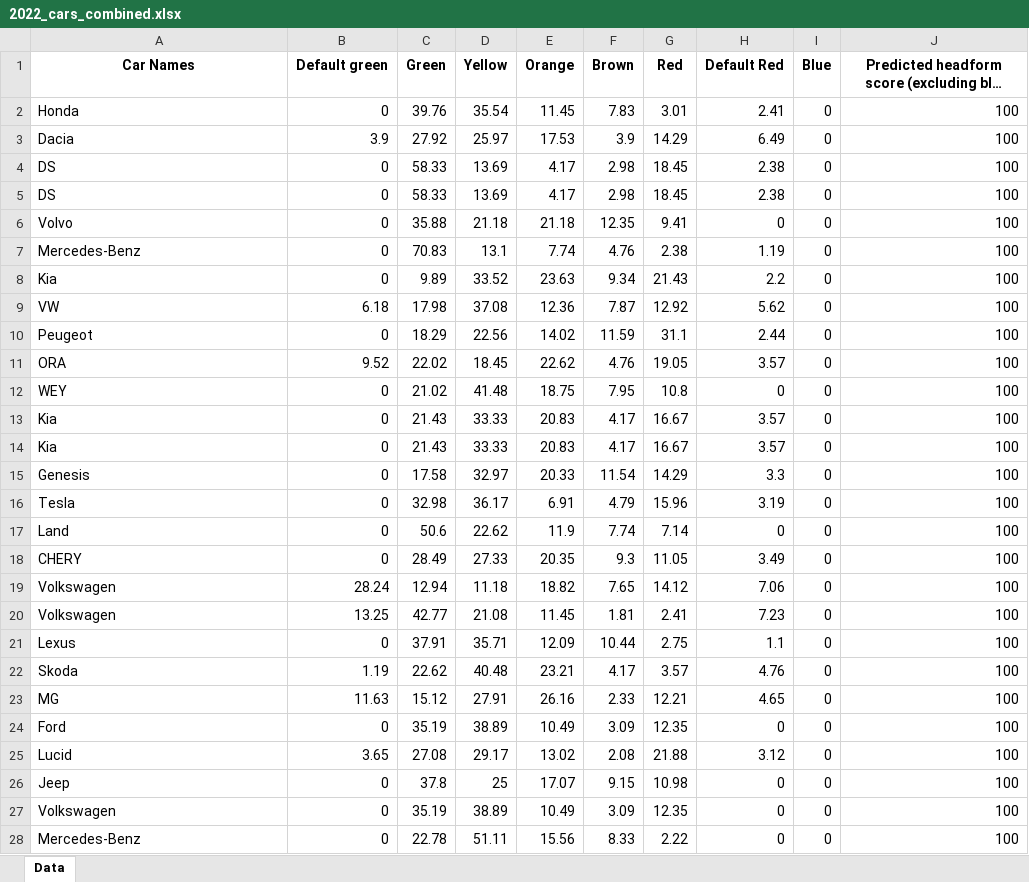
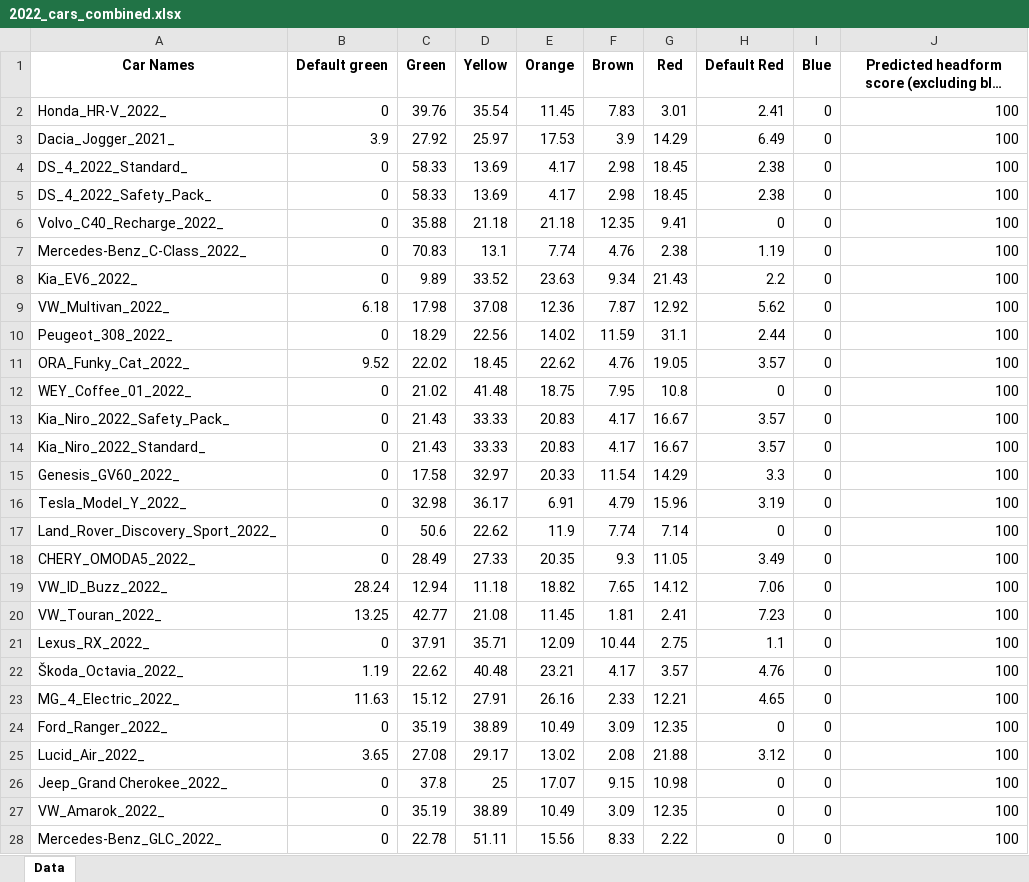
Before and after one commit to Gautham-BV/Euro-NCAP, an Excel workbook: Extracted Data/VRU Headform (C) - Color-wise data/2022_cars_combined.xlsx, sheet Data, drawn as a sheet; only a part is shown; long unchanged cells end in …; values as stored, in another font and other column widths than the file's, no borders; the diff covers the shown part only; the diff names each change by its address in the sheet, - before the commit and + after, or states it on an @@ line.

```diff
--- a/Extracted Data/VRU Headform (C) - Color-wise data/2022_cars_combined.xlsx (sheet Data)
+++ b/Extracted Data/VRU Headform (C) - Color-wise data/2022_cars_combined.xlsx (sheet Data)
-A2 (Car Names): Honda
+A2 (Car Names): Honda_HR-V_2022_
-A3 (Car Names): Dacia
+A3 (Car Names): Dacia_Jogger_2021_
-A4 (Car Names): DS
+A4 (Car Names): DS_4_2022_Standard_
-A5 (Car Names): DS
+A5 (Car Names): DS_4_2022_Safety_Pack_
-A6 (Car Names): Volvo
+A6 (Car Names): Volvo_C40_Recharge_2022_
-A7 (Car Names): Mercedes-Benz
+A7 (Car Names): Mercedes-Benz_C-Class_2022_
-A8 (Car Names): Kia
+A8 (Car Names): Kia_EV6_2022_
-A9 (Car Names): VW
+A9 (Car Names): VW_Multivan_2022_
-A10 (Car Names): Peugeot
+A10 (Car Names): Peugeot_308_2022_
-A11 (Car Names): ORA
+A11 (Car Names): ORA_Funky_Cat_2022_
-A12 (Car Names): WEY
+A12 (Car Names): WEY_Coffee_01_2022_
-A13 (Car Names): Kia
+A13 (Car Names): Kia_Niro_2022_Safety_Pack_
-A14 (Car Names): Kia
+A14 (Car Names): Kia_Niro_2022_Standard_
-A15 (Car Names): Genesis
+A15 (Car Names): Genesis_GV60_2022_
-A16 (Car Names): Tesla
+A16 (Car Names): Tesla_Model_Y_2022_
-A17 (Car Names): Land
+A17 (Car Names): Land_Rover_Discovery_Sport_2022_
-A18 (Car Names): CHERY
+A18 (Car Names): CHERY_OMODA5_2022_
-A19 (Car Names): Volkswagen
+A19 (Car Names): VW_ID_Buzz_2022_
-A20 (Car Names): Volkswagen
+A20 (Car Names): VW_Touran_2022_
-A21 (Car Names): Lexus
+A21 (Car Names): Lexus_RX_2022_
-A22 (Car Names): Skoda
+A22 (Car Names): Škoda_Octavia_2022_
-A23 (Car Names): MG
+A23 (Car Names): MG_4_Electric_2022_
-A24 (Car Names): Ford
+A24 (Car Names): Ford_Ranger_2022_
-A25 (Car Names): Lucid
+A25 (Car Names): Lucid_Air_2022_
-A26 (Car Names): Jeep
+A26 (Car Names): Jeep_Grand Cherokee_2022_
-A27 (Car Names): Volkswagen
+A27 (Car Names): VW_Amarok_2022_
-A28 (Car Names): Mercedes-Benz
+A28 (Car Names): Mercedes-Benz_GLC_2022_
```
Also changed, not shown: 39 edited cells elsewhere in this sheet, Extracted Data/VRU Headform (C) - Color-wise data/2020_cars_combined.xlsx, Extracted Data/VRU Headform (C) - Color-wise data/2024_cars_combined.xlsx, 7 other files.
